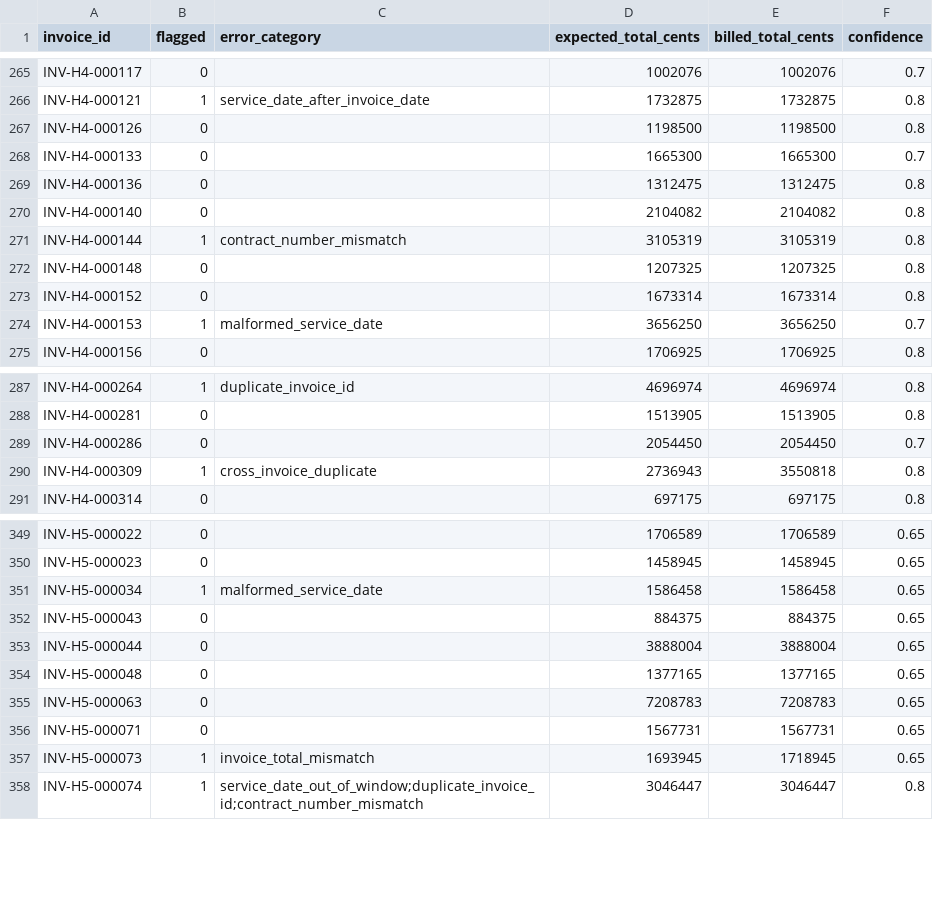
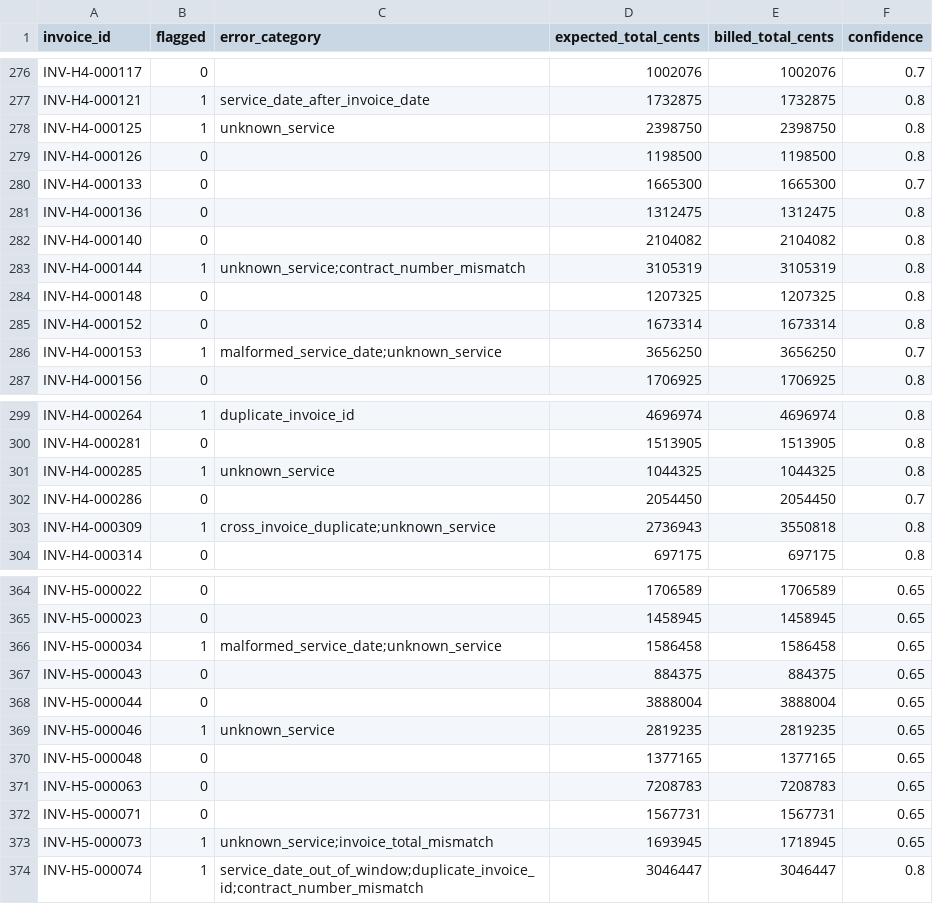
Before and after one commit to Nassar-Coding/insurance-invoice, a CSV file: submission.csv, drawn as a sheet; only a part is shown, gaps mark what is left out; the diff covers the shown part only.

```diff
--- a/submission.csv
+++ b/submission.csv
@@ -266,2 +277,3 @@ INV-H4-000117,0,,1002076,1002076,0.7
 INV-H4-000121,1,service_date_after_invoice_date,1732875,1732875,0.8
+INV-H4-000125,1,unknown_service,2398750,2398750,0.8
 INV-H4-000126,0,,1198500,1198500,0.8
@@ -270,6 +282,6 @@ INV-H4-000136,0,,1312475,1312475,0.8
 INV-H4-000140,0,,2104082,2104082,0.8
-INV-H4-000144,1,contract_number_mismatch,3105319,3105319,0.8
+INV-H4-000144,1,unknown_service;contract_number_mismatch,3105319,3105319,0.8
 INV-H4-000148,0,,1207325,1207325,0.8
 INV-H4-000152,0,,1673314,1673314,0.8
-INV-H4-000153,1,malformed_service_date,3656250,3656250,0.7
+INV-H4-000153,1,malformed_service_date;unknown_service,3656250,3656250,0.7
 INV-H4-000156,0,,1706925,1706925,0.8
@@ -288,4 +300,5 @@ INV-H4-000264,1,duplicate_invoice_id,4696974,4696974,0.8
 INV-H4-000281,0,,1513905,1513905,0.8
+INV-H4-000285,1,unknown_service,1044325,1044325,0.8
 INV-H4-000286,0,,2054450,2054450,0.7
-INV-H4-000309,1,cross_invoice_duplicate,2736943,3550818,0.8
+INV-H4-000309,1,cross_invoice_duplicate;unknown_service,2736943,3550818,0.8
 INV-H4-000314,0,,697175,697175,0.8
@@ -350,5 +365,6 @@ INV-H5-000022,0,,1706589,1706589,0.65
 INV-H5-000023,0,,1458945,1458945,0.65
-INV-H5-000034,1,malformed_service_date,1586458,1586458,0.65
+INV-H5-000034,1,malformed_service_date;unknown_service,1586458,1586458,0.65
 INV-H5-000043,0,,884375,884375,0.65
 INV-H5-000044,0,,3888004,3888004,0.65
+INV-H5-000046,1,unknown_service,2819235,2819235,0.65
 INV-H5-000048,0,,1377165,1377165,0.65
@@ -356,3 +372,3 @@ INV-H5-000063,0,,7208783,7208783,0.65
 INV-H5-000071,0,,1567731,1567731,0.65
-INV-H5-000073,1,invoice_total_mismatch,1693945,1718945,0.65
+INV-H5-000073,1,unknown_service;invoice_total_mismatch,1693945,1718945,0.65
 INV-H5-000074,1,service_date_out_of_window;duplicate_invoice_id;contract_number_mismatch,3046447,3046447,0.8
```
Also changed, not shown: 17 added rows and 22 edited cells elsewhere in this file, 11 other files.
